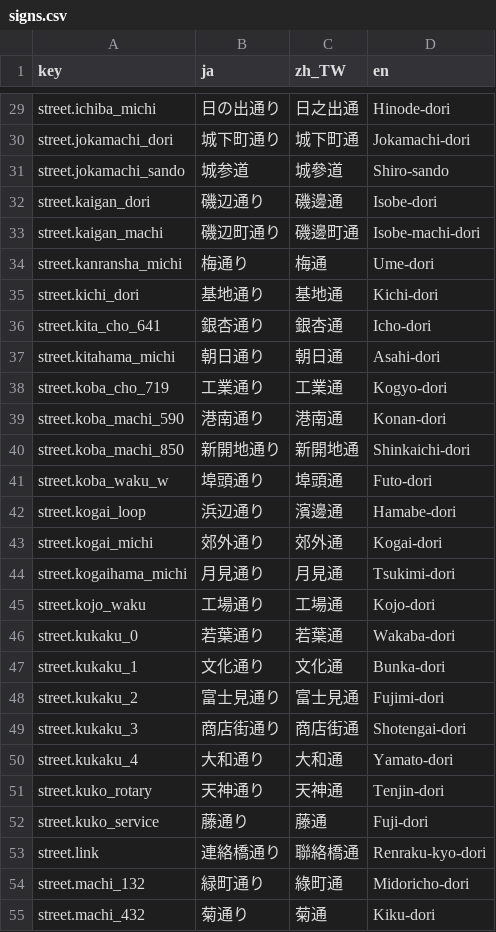
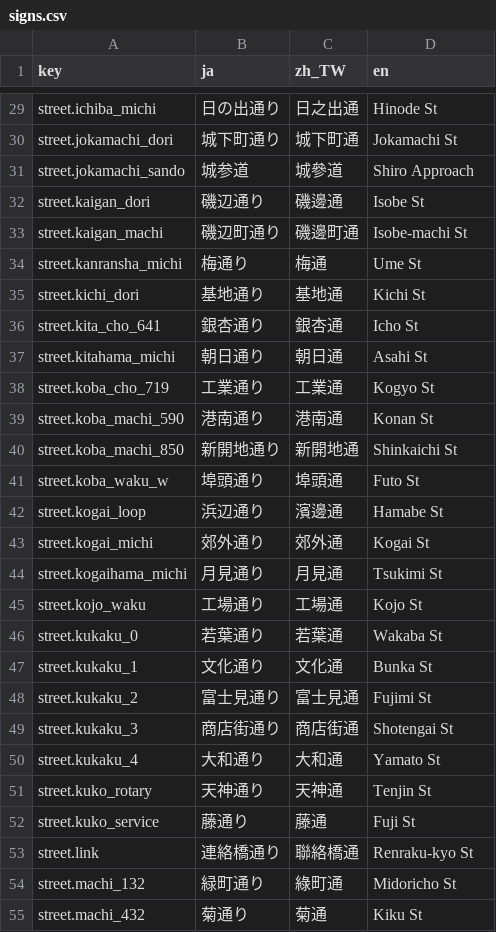
Before and after one commit to danilko/third-person-shooter-godot-jvm, a CSV file: src/main/resources/com/openworld/i18n/signs.csv, drawn as a sheet; only a part is shown, gaps mark what is left out; the diff covers the shown part only; the diff names each change by its address in the sheet, - before the commit and + after, or states it on an @@ line.

```diff
--- a/src/main/resources/com/openworld/i18n/signs.csv
+++ b/src/main/resources/com/openworld/i18n/signs.csv
-D29 (en): Hinode-dori
+D29 (en): Hinode St
-D30 (en): Jokamachi-dori
+D30 (en): Jokamachi St
-D31 (en): Shiro-sando
+D31 (en): Shiro Approach
-D32 (en): Isobe-dori
+D32 (en): Isobe St
-D33 (en): Isobe-machi-dori
+D33 (en): Isobe-machi St
-D34 (en): Ume-dori
+D34 (en): Ume St
-D35 (en): Kichi-dori
+D35 (en): Kichi St
-D36 (en): Icho-dori
+D36 (en): Icho St
-D37 (en): Asahi-dori
+D37 (en): Asahi St
-D38 (en): Kogyo-dori
+D38 (en): Kogyo St
-D39 (en): Konan-dori
+D39 (en): Konan St
-D40 (en): Shinkaichi-dori
+D40 (en): Shinkaichi St
-D41 (en): Futo-dori
+D41 (en): Futo St
-D42 (en): Hamabe-dori
+D42 (en): Hamabe St
-D43 (en): Kogai-dori
+D43 (en): Kogai St
-D44 (en): Tsukimi-dori
+D44 (en): Tsukimi St
-D45 (en): Kojo-dori
+D45 (en): Kojo St
-D46 (en): Wakaba-dori
+D46 (en): Wakaba St
-D47 (en): Bunka-dori
+D47 (en): Bunka St
-D48 (en): Fujimi-dori
+D48 (en): Fujimi St
-D49 (en): Shotengai-dori
+D49 (en): Shotengai St
-D50 (en): Yamato-dori
+D50 (en): Yamato St
-D51 (en): Tenjin-dori
+D51 (en): Tenjin St
-D52 (en): Fuji-dori
+D52 (en): Fuji St
-D53 (en): Renraku-kyo-dori
+D53 (en): Renraku-kyo St
-D54 (en): Midoricho-dori
+D54 (en): Midoricho St
-D55 (en): Kiku-dori
+D55 (en): Kiku St
```
Also changed, not shown: 61 edited cells elsewhere in this file, 4 other files.
